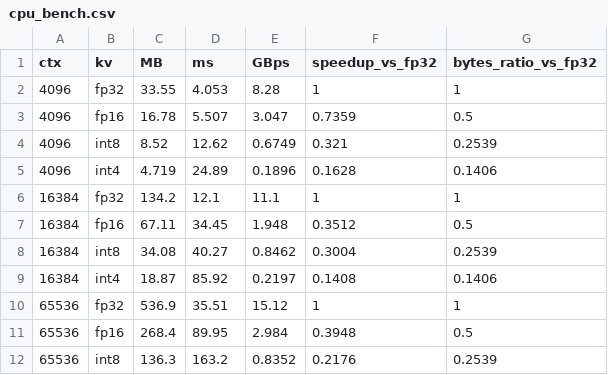
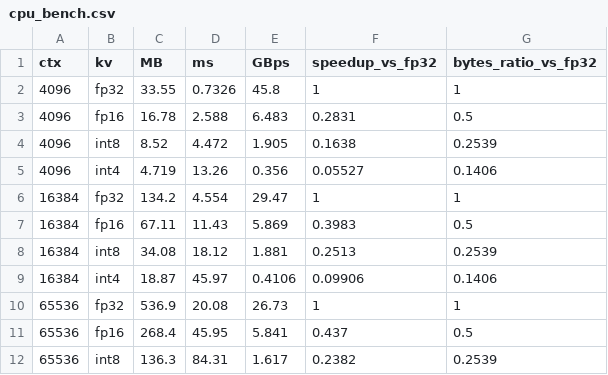
Before and after one commit to aikyaa/kv-cache-quantization-analysis, a CSV file: results/cpu_bench.csv, drawn as a sheet; only a part is shown; the diff covers the shown part only.

```diff
--- a/results/cpu_bench.csv
+++ b/results/cpu_bench.csv
@@ -1,12 +1,12 @@
 ctx,kv,MB,ms,GBps,speedup_vs_fp32,bytes_ratio_vs_fp32
-4096,fp32,33.55,4.053,8.28,1,1
-4096,fp16,16.78,5.507,3.047,0.7359,0.5
-4096,int8,8.52,12.62,0.6749,0.321,0.2539
-4096,int4,4.719,24.89,0.1896,0.1628,0.1406
-16384,fp32,134.2,12.1,11.1,1,1
-16384,fp16,67.11,34.45,1.948,0.3512,0.5
-16384,int8,34.08,40.27,0.8462,0.3004,0.2539
-16384,int4,18.87,85.92,0.2197,0.1408,0.1406
-65536,fp32,536.9,35.51,15.12,1,1
-65536,fp16,268.4,89.95,2.984,0.3948,0.5
-65536,int8,136.3,163.2,0.8352,0.2176,0.2539
+4096,fp32,33.55,0.7326,45.8,1,1
+4096,fp16,16.78,2.588,6.483,0.2831,0.5
+4096,int8,8.52,4.472,1.905,0.1638,0.2539
+4096,int4,4.719,13.26,0.356,0.05527,0.1406
+16384,fp32,134.2,4.554,29.47,1,1
+16384,fp16,67.11,11.43,5.869,0.3983,0.5
+16384,int8,34.08,18.12,1.881,0.2513,0.2539
+16384,int4,18.87,45.97,0.4106,0.09906,0.1406
+65536,fp32,536.9,20.08,26.73,1,1
+65536,fp16,268.4,45.95,5.841,0.437,0.5
+65536,int8,136.3,84.31,1.617,0.2382,0.2539
```
Also changed, not shown: 14 edited cells elsewhere in this file, 2 other files.
